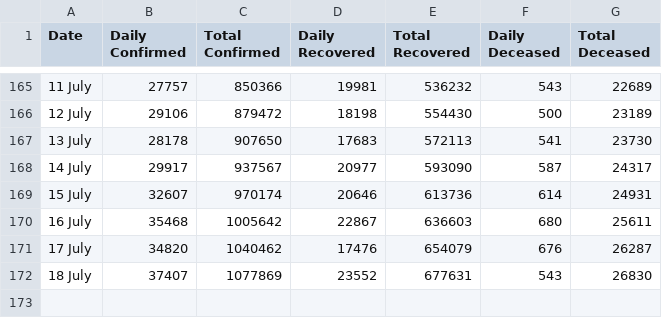
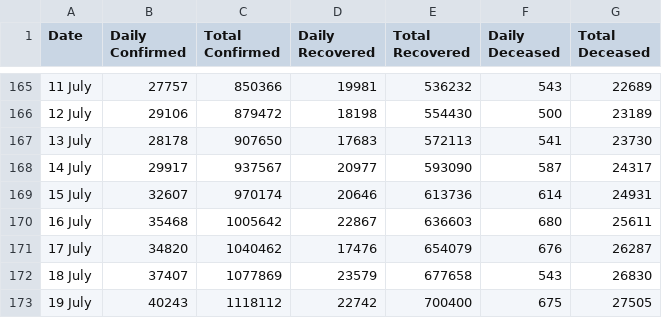
Before and after one commit to imdevskp/covid-19-india-data, a CSV file: nation_level_daily.csv, drawn as a sheet; only a part is shown, gaps mark what is left out.

```diff
--- a/nation_level_daily.csv
+++ b/nation_level_daily.csv
@@ -171,2 +171,3 @@ Date,Daily Confirmed,Total Confirmed,Daily Recovered,Total Recovered,Daily Decea
 17 July ,34820,1040462,17476,654079,676,26287
-18 July ,37407,1077869,23552,677631,543,26830
+18 July ,37407,1077869,23579,677658,543,26830
+19 July ,40243,1118112,22742,700400,675,27505
```
Also changed, not shown: complete.csv, district_level_latest.csv, 6 other files.
